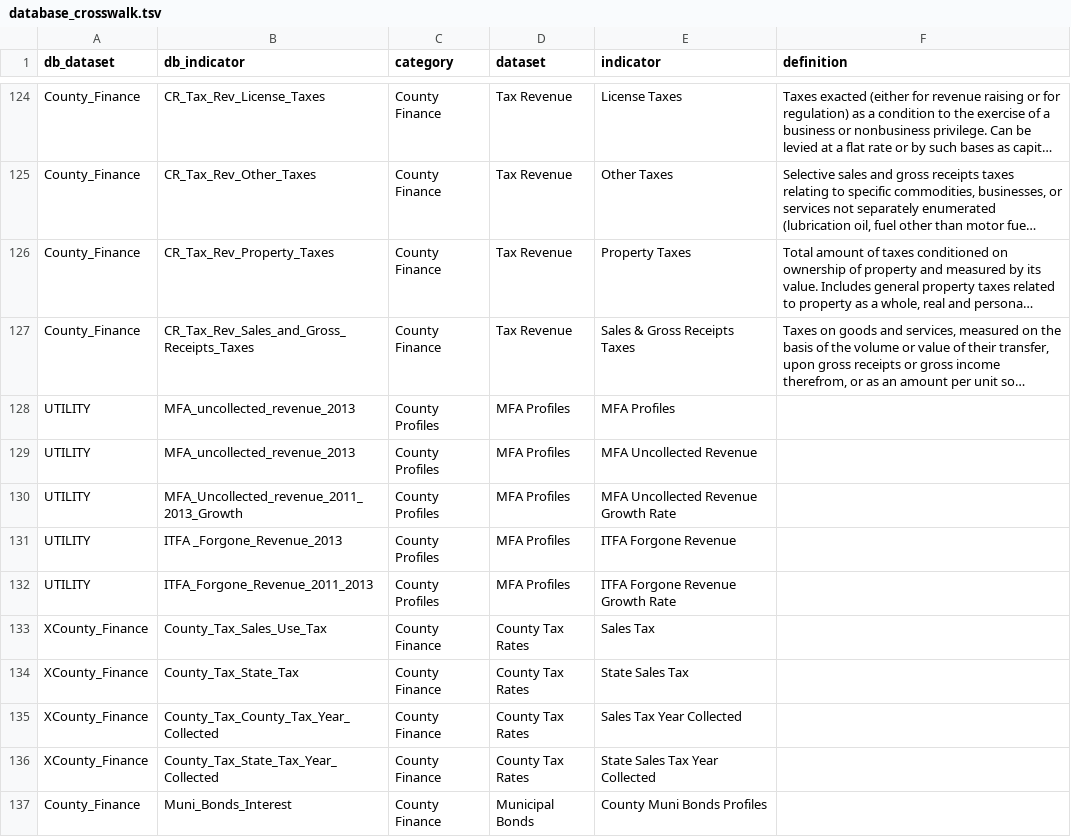
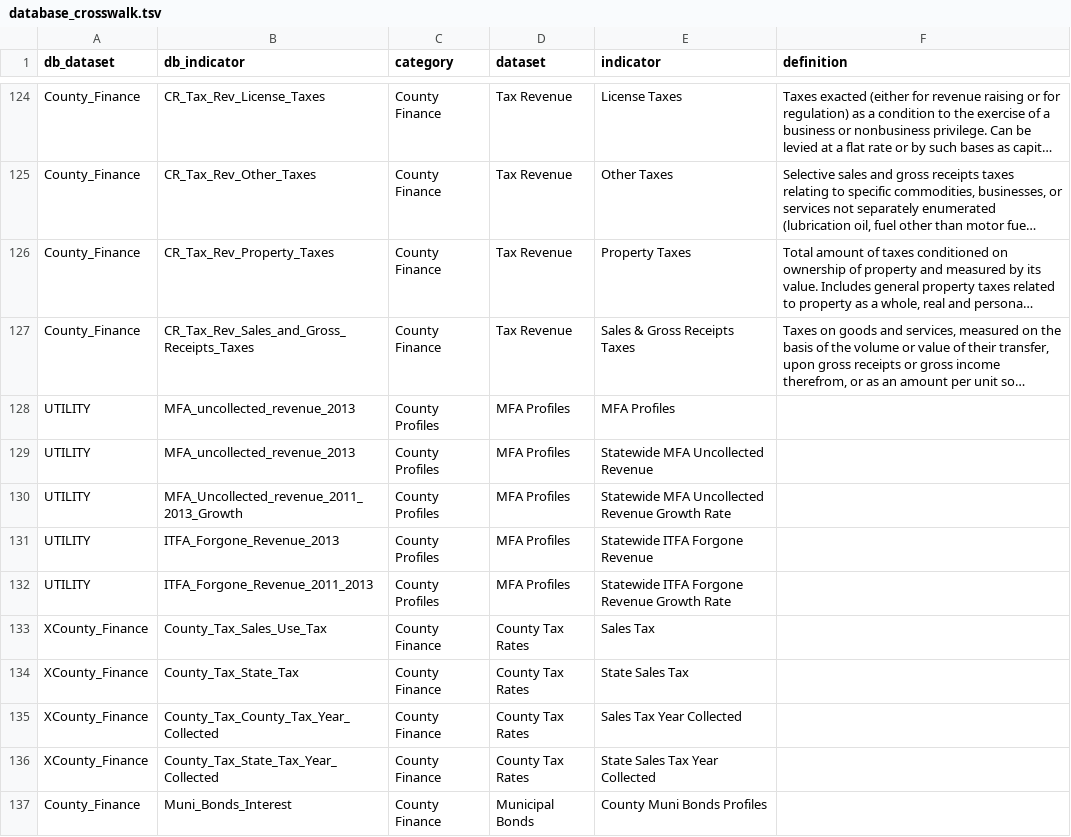
Before and after one commit to nikAleksandr/CIC, a TSV file: data/database_crosswalk.tsv, drawn as a sheet; only a part is shown, gaps mark what is left out; long unchanged cells end in …; the diff covers the shown part only; the diff names each change by its address in the sheet, - before the commit and + after, or states it on an @@ line.

Commit message:
finalized statewide indicators & began splitting bridges into three datasets

```diff
--- a/data/database_crosswalk.tsv
+++ b/data/database_crosswalk.tsv
-E129 (indicator): MFA Uncollected Revenue
+E129 (indicator): Statewide MFA Uncollected Revenue
-E130 (indicator): MFA Uncollected Revenue Growth Rate
+E130 (indicator): Statewide MFA Uncollected Revenue Growth Rate
-B131 (db_indicator): ITFA _Forgone_Revenue_2013
+B131 (db_indicator): ITFA_Forgone_Revenue_2013
-E131 (indicator): ITFA Forgone Revenue
+E131 (indicator): Statewide ITFA Forgone Revenue
-E132 (indicator): ITFA Forgone Revenue Growth Rate
+E132 (indicator): Statewide ITFA Forgone Revenue Growth Rate
```
Also changed, not shown: 48 edited cells elsewhere in this file, 3 other files.
